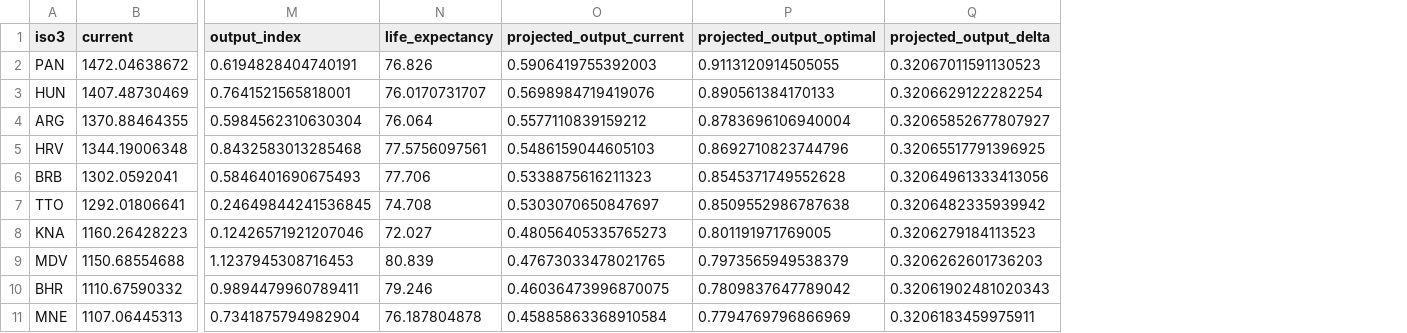
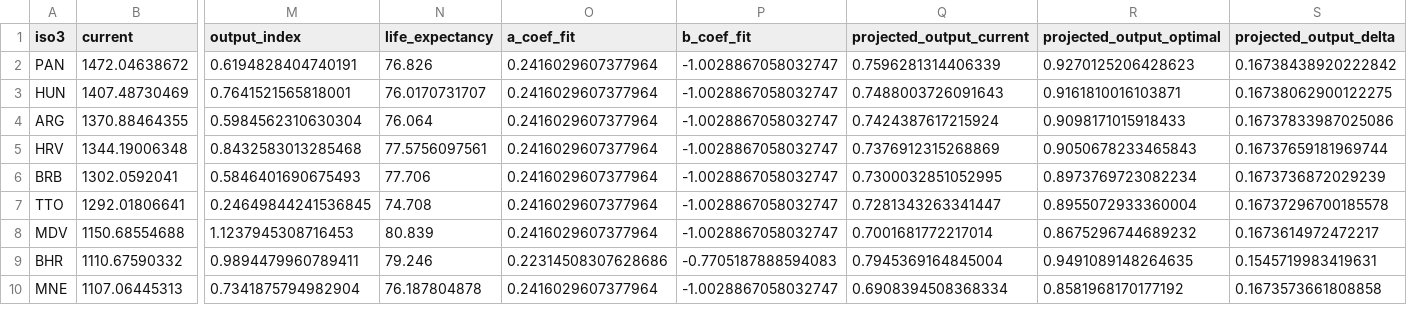
Before and after one commit to Livia-Tassel/HdI, a CSV file: reports/tables/tab_dim3_top_reallocation.csv, drawn as a sheet; only a part is shown, gaps mark what is left out; removed rows and columns are numbered as before the commit, all else as after; rows hold the shown columns only; the diff covers the shown part only; the diff names each change by its address in the sheet, - before the commit and + after, or states it on an @@ line.

```diff
--- a/reports/tables/tab_dim3_top_reallocation.csv
+++ b/reports/tables/tab_dim3_top_reallocation.csv
+column O (a_coef_fit), rows 2-10: 0.2416029607377964 | 0.2416029607377964 | 0.2416029607377964 | 0.2416029607377964 | 0.2416029607377964 | 0.2416029607377964 | 0.2416029607377964 | 0.22314508307628686 | 0.2416029607377964
+column P (b_coef_fit), rows 2-10: -1.0028867058032747 | -1.0028867058032747 | -1.0028867058032747 | -1.0028867058032747 | -1.0028867058032747 | -1.0028867058032747 | -1.0028867058032747 | -0.7705187888594083 | -1.0028867058032747
-Q2 (projected_output_current): 0.5906419755392003
+Q2 (projected_output_current): 0.7596281314406339
-R2 (projected_output_optimal): 0.9113120914505055
+R2 (projected_output_optimal): 0.9270125206428623
-S2 (projected_output_delta): 0.32067011591130523
+S2 (projected_output_delta): 0.16738438920222842
-Q3 (projected_output_current): 0.5698984719419076
+Q3 (projected_output_current): 0.7488003726091643
-R3 (projected_output_optimal): 0.890561384170133
+R3 (projected_output_optimal): 0.9161810016103871
-S3 (projected_output_delta): 0.3206629122282254
+S3 (projected_output_delta): 0.16738062900122275
-Q4 (projected_output_current): 0.5577110839159212
+Q4 (projected_output_current): 0.7424387617215924
-R4 (projected_output_optimal): 0.8783696106940004
+R4 (projected_output_optimal): 0.9098171015918433
-S4 (projected_output_delta): 0.32065852677807927
+S4 (projected_output_delta): 0.16737833987025086
-Q5 (projected_output_current): 0.5486159044605103
+Q5 (projected_output_current): 0.7376912315268869
-R5 (projected_output_optimal): 0.8692710823744796
+R5 (projected_output_optimal): 0.9050678233465843
-S5 (projected_output_delta): 0.32065517791396925
+S5 (projected_output_delta): 0.16737659181969744
-Q6 (projected_output_current): 0.5338875616211323
+Q6 (projected_output_current): 0.7300032851052995
-R6 (projected_output_optimal): 0.8545371749552628
+R6 (projected_output_optimal): 0.8973769723082234
-S6 (projected_output_delta): 0.32064961333413056
+S6 (projected_output_delta): 0.1673736872029239
-Q7 (projected_output_current): 0.5303070650847697
+Q7 (projected_output_current): 0.7281343263341447
-R7 (projected_output_optimal): 0.8509552986787638
+R7 (projected_output_optimal): 0.8955072933360004
-S7 (projected_output_delta): 0.3206482335939942
+S7 (projected_output_delta): 0.16737296700185578
-row 8: KNA | 1160.26428223 | 0.12426571921207046 | 72.027 | 0.48056405335765273 | 0.801191971769005 | 0.3206279184113523
-Q8 (projected_output_current): 0.47673033478021765
+Q8 (projected_output_current): 0.7001681772217014
-R8 (projected_output_optimal): 0.7973565949538379
+R8 (projected_output_optimal): 0.8675296744689232
-S8 (projected_output_delta): 0.3206262601736203
+S8 (projected_output_delta): 0.1673614972472217
-Q9 (projected_output_current): 0.46036473996870075
+Q9 (projected_output_current): 0.7945369164845004
-R9 (projected_output_optimal): 0.7809837647789042
+R9 (projected_output_optimal): 0.9491089148264635
-S9 (projected_output_delta): 0.32061902481020343
+S9 (projected_output_delta): 0.1545719983419631
-Q10 (projected_output_current): 0.45885863368910584
+Q10 (projected_output_current): 0.6908394508368334
-R10 (projected_output_optimal): 0.7794769796866969
+R10 (projected_output_optimal): 0.8581968170177192
-S10 (projected_output_delta): 0.3206183459975911
+S10 (projected_output_delta): 0.1673573661808858
```
Also changed, not shown: 3 added rows, 2 removed rows and 9 edited cells elsewhere in this file, 13 other files.
